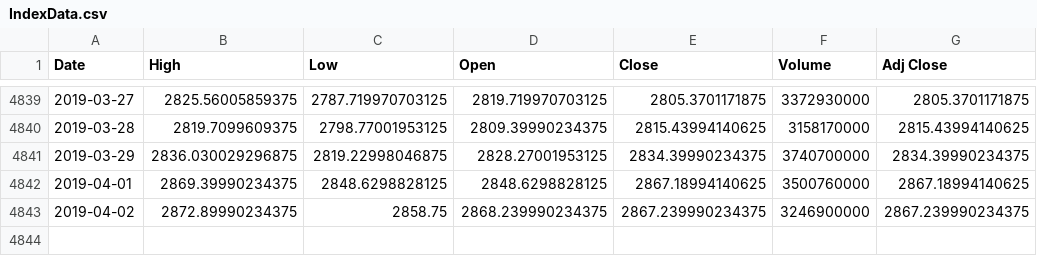
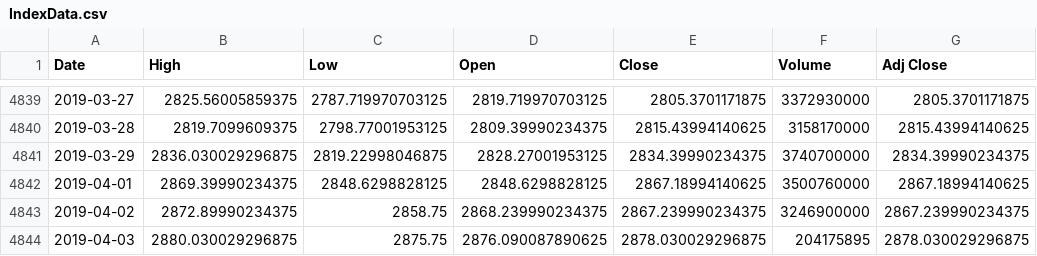
Before and after one commit to NumEconCopenhagen/projects-2019-mcb, a CSV file: IndexData.csv, drawn as a sheet; only a part is shown, gaps mark what is left out; the diff names each change by its address in the sheet, - before the commit and + after, or states it on an @@ line.

```diff
--- a/IndexData.csv
+++ b/IndexData.csv
+row 4844: 2019-04-03 | 2880.030029296875 | 2875.75 | 2876.090087890625 | 2878.030029296875 | 204175895 | 2878.030029296875
```
Also changed, not shown: 1 other file.
